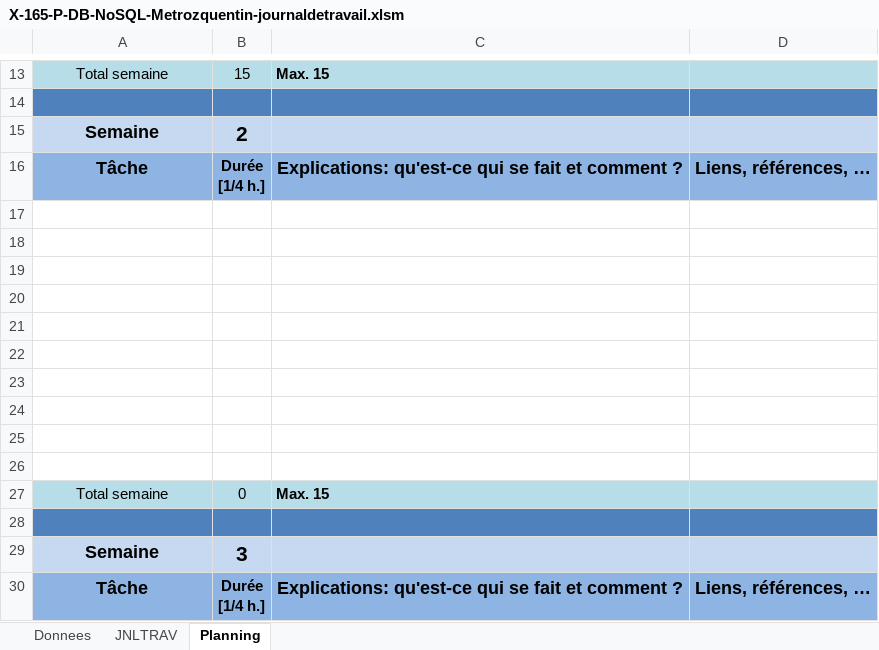
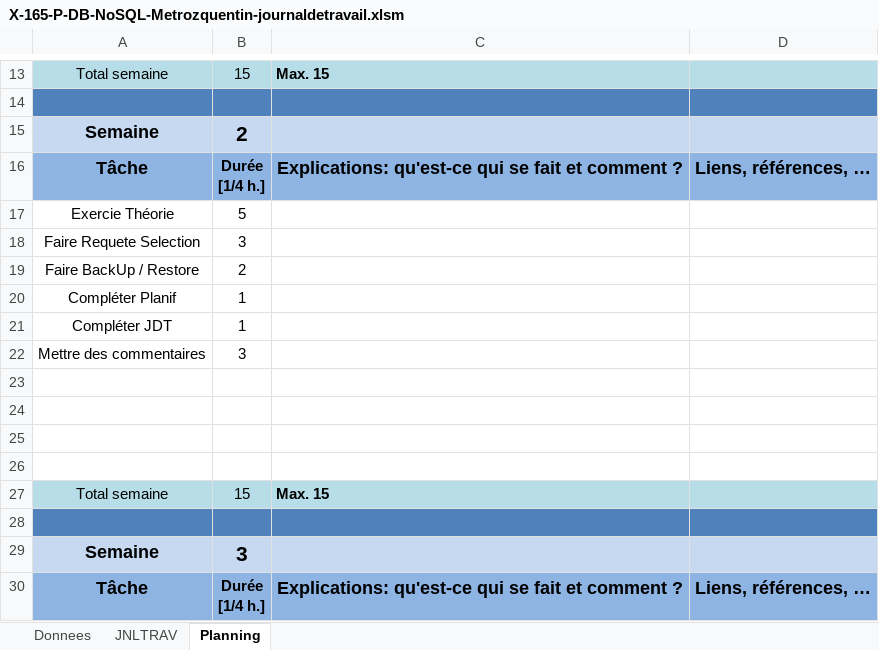
Before and after one commit to quemet/P_165-NoSQL, an Excel workbook: Document/JDT & Planif/X-165-P-DB-NoSQL-Metrozquentin-journaldetravail.xlsm, sheet Planning, drawn as a sheet; only a part is shown, gaps mark what is left out; values as stored, in another font and other column widths than the file's, no borders; charts and pictures not drawn; removed rows and columns are numbered as before the commit, all else as after; the diff names each change by its address in the sheet, - before the commit and + after, or states it on an @@ line.

```diff
--- a/Document/JDT & Planif/X-165-P-DB-NoSQL-Metrozquentin-journaldetravail.xlsm (sheet Planning)
+++ b/Document/JDT & Planif/X-165-P-DB-NoSQL-Metrozquentin-journaldetravail.xlsm (sheet Planning)
+row 17: Exercie Théorie | 5
+row 18: Faire Requete Selection | 3
+row 19: Faire BackUp / Restore | 2
+row 20: Compléter Planif | 1
+row 21: Compléter JDT | 1
+row 22: Mettre des commentaires | 3
-row 21: (empty)
-row 22: (empty)
-row 23: (empty)
-row 24: (empty)
-row 25: (empty)
-row 26: (empty)
-B27: 0
+B27: 15
```
Also changed, not shown: sheet JNLTRAV, sheet Donnees, charts or pictures, 2 other files.
